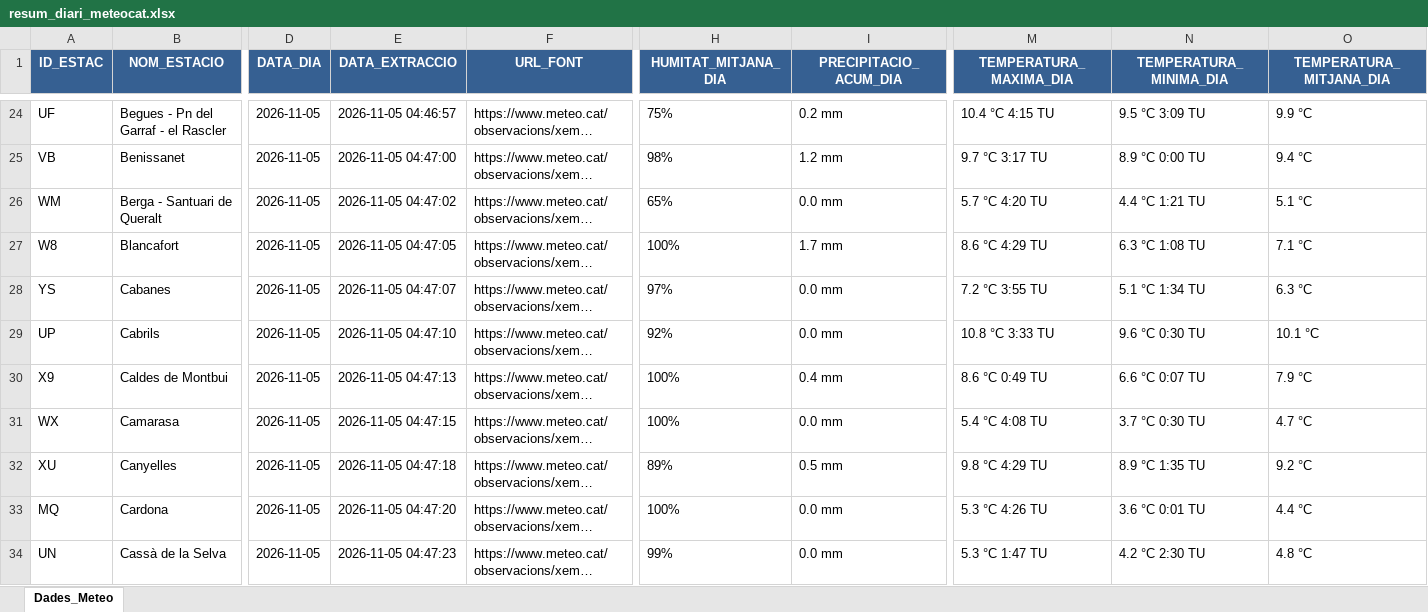
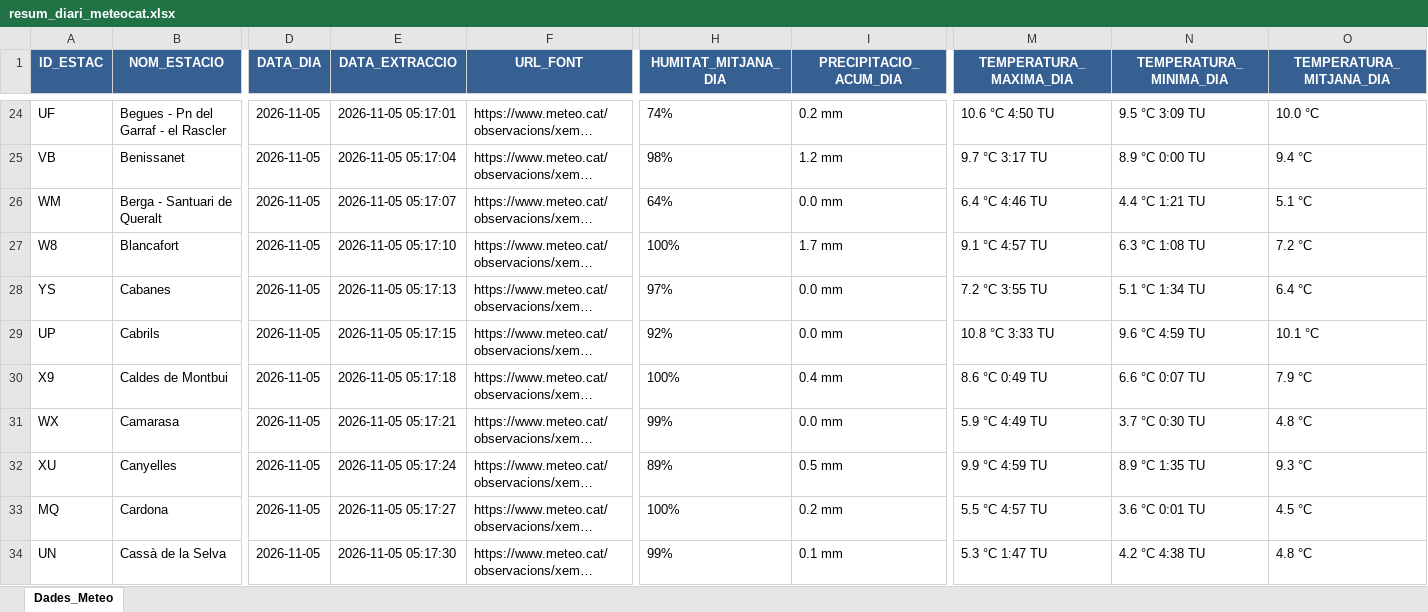
Before and after one commit to joandecorts/getdailydate, an Excel workbook: src/data/resum_diari_meteocat.xlsx, sheet Dades_Meteo, drawn as a sheet; only a part is shown, gaps mark what is left out; long unchanged cells end in …; values as stored, in another font and other column widths than the file's, no borders; the diff covers the shown part only; the diff names each change by its address in the sheet, - before the commit and + after, or states it on an @@ line.

```diff
--- a/src/data/resum_diari_meteocat.xlsx (sheet Dades_Meteo)
+++ b/src/data/resum_diari_meteocat.xlsx (sheet Dades_Meteo)
-E24 (DATA_EXTRACCIO): 2026-11-05 04:46:57
+E24 (DATA_EXTRACCIO): 2026-11-05 05:17:01
-H24 (HUMITAT_MITJANA_DIA): 75%
+H24 (HUMITAT_MITJANA_DIA): 74%
-M24 (TEMPERATURA_MAXIMA_DIA): 10.4 °C 4:15 TU
+M24 (TEMPERATURA_MAXIMA_DIA): 10.6 °C 4:50 TU
-O24 (TEMPERATURA_MITJANA_DIA): 9.9 °C
+O24 (TEMPERATURA_MITJANA_DIA): 10.0 °C
-E25 (DATA_EXTRACCIO): 2026-11-05 04:47:00
+E25 (DATA_EXTRACCIO): 2026-11-05 05:17:04
-E26 (DATA_EXTRACCIO): 2026-11-05 04:47:02
+E26 (DATA_EXTRACCIO): 2026-11-05 05:17:07
-H26 (HUMITAT_MITJANA_DIA): 65%
+H26 (HUMITAT_MITJANA_DIA): 64%
-M26 (TEMPERATURA_MAXIMA_DIA): 5.7 °C 4:20 TU
+M26 (TEMPERATURA_MAXIMA_DIA): 6.4 °C 4:46 TU
-E27 (DATA_EXTRACCIO): 2026-11-05 04:47:05
+E27 (DATA_EXTRACCIO): 2026-11-05 05:17:10
-M27 (TEMPERATURA_MAXIMA_DIA): 8.6 °C 4:29 TU
+M27 (TEMPERATURA_MAXIMA_DIA): 9.1 °C 4:57 TU
-O27 (TEMPERATURA_MITJANA_DIA): 7.1 °C
+O27 (TEMPERATURA_MITJANA_DIA): 7.2 °C
-E28 (DATA_EXTRACCIO): 2026-11-05 04:47:07
+E28 (DATA_EXTRACCIO): 2026-11-05 05:17:13
-O28 (TEMPERATURA_MITJANA_DIA): 6.3 °C
+O28 (TEMPERATURA_MITJANA_DIA): 6.4 °C
-E29 (DATA_EXTRACCIO): 2026-11-05 04:47:10
+E29 (DATA_EXTRACCIO): 2026-11-05 05:17:15
-N29 (TEMPERATURA_MINIMA_DIA): 9.6 °C 0:30 TU
+N29 (TEMPERATURA_MINIMA_DIA): 9.6 °C 4:59 TU
-E30 (DATA_EXTRACCIO): 2026-11-05 04:47:13
+E30 (DATA_EXTRACCIO): 2026-11-05 05:17:18
-E31 (DATA_EXTRACCIO): 2026-11-05 04:47:15
+E31 (DATA_EXTRACCIO): 2026-11-05 05:17:21
-H31 (HUMITAT_MITJANA_DIA): 100%
+H31 (HUMITAT_MITJANA_DIA): 99%
-M31 (TEMPERATURA_MAXIMA_DIA): 5.4 °C 4:08 TU
+M31 (TEMPERATURA_MAXIMA_DIA): 5.9 °C 4:49 TU
-O31 (TEMPERATURA_MITJANA_DIA): 4.7 °C
+O31 (TEMPERATURA_MITJANA_DIA): 4.8 °C
-E32 (DATA_EXTRACCIO): 2026-11-05 04:47:18
+E32 (DATA_EXTRACCIO): 2026-11-05 05:17:24
-M32 (TEMPERATURA_MAXIMA_DIA): 9.8 °C 4:29 TU
+M32 (TEMPERATURA_MAXIMA_DIA): 9.9 °C 4:59 TU
-O32 (TEMPERATURA_MITJANA_DIA): 9.2 °C
+O32 (TEMPERATURA_MITJANA_DIA): 9.3 °C
-E33 (DATA_EXTRACCIO): 2026-11-05 04:47:20
+E33 (DATA_EXTRACCIO): 2026-11-05 05:17:27
-I33 (PRECIPITACIO_ACUM_DIA): 0.0 mm
+I33 (PRECIPITACIO_ACUM_DIA): 0.2 mm
-M33 (TEMPERATURA_MAXIMA_DIA): 5.3 °C 4:26 TU
+M33 (TEMPERATURA_MAXIMA_DIA): 5.5 °C 4:57 TU
-O33 (TEMPERATURA_MITJANA_DIA): 4.4 °C
+O33 (TEMPERATURA_MITJANA_DIA): 4.5 °C
-E34 (DATA_EXTRACCIO): 2026-11-05 04:47:23
+E34 (DATA_EXTRACCIO): 2026-11-05 05:17:30
-I34 (PRECIPITACIO_ACUM_DIA): 0.0 mm
+I34 (PRECIPITACIO_ACUM_DIA): 0.1 mm
-N34 (TEMPERATURA_MINIMA_DIA): 4.2 °C 2:30 TU
+N34 (TEMPERATURA_MINIMA_DIA): 4.2 °C 4:38 TU
```
Also changed, not shown: 465 edited cells elsewhere in this sheet, 3 other files.
